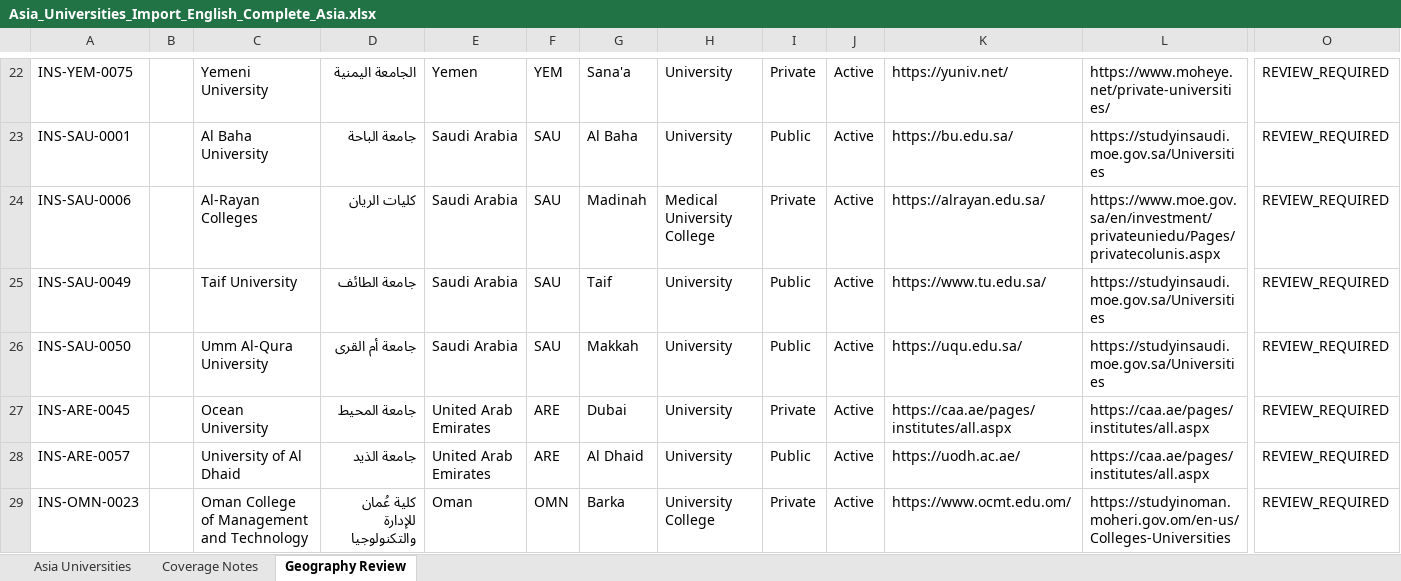
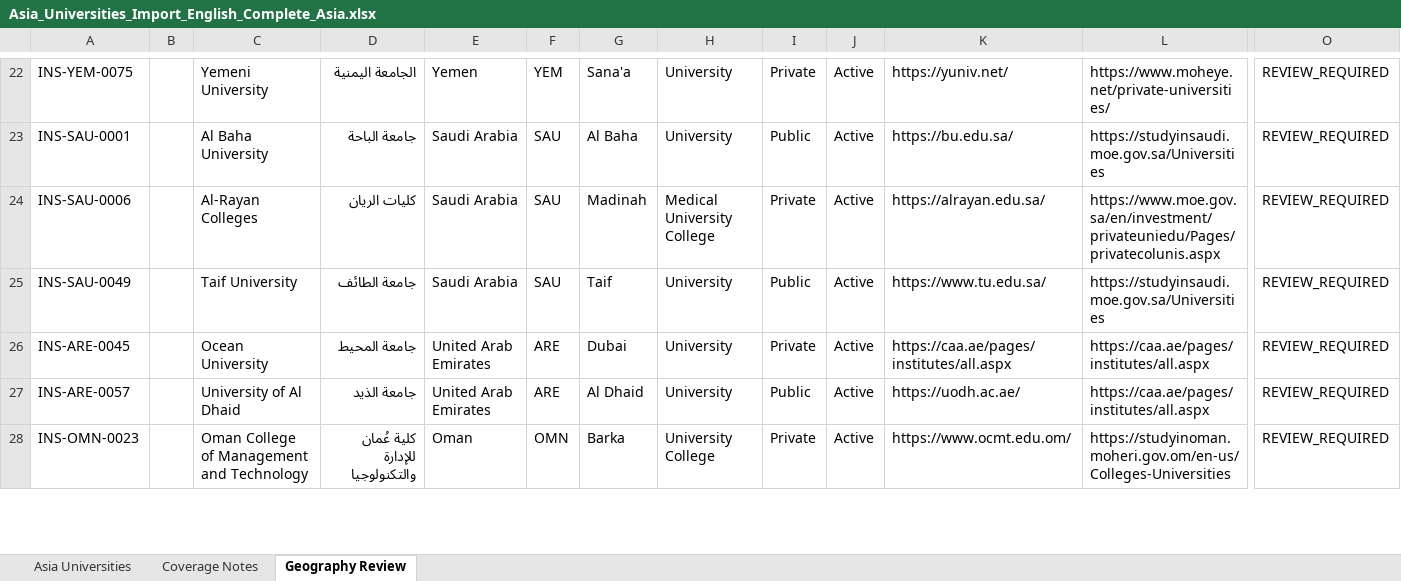
Before and after one commit to wegdangamil2022-oss/MANARATAK-First-, an Excel workbook: workspace/import-sources/universities/stage-1/Asia_Universities_Import_English_Complete_Asia.xlsx, sheet Geography Review, drawn as a sheet; only a part is shown, gaps mark what is left out; values as stored, in another font and other column widths than the file's, no borders; rows hold the shown columns only; the diff covers the shown part only; the diff names each change by its address in the sheet, - before the commit and + after, or states it on an @@ line.

```diff
--- a/workspace/import-sources/universities/stage-1/Asia_Universities_Import_English_Complete_Asia.xlsx (sheet Geography Review)
+++ b/workspace/import-sources/universities/stage-1/Asia_Universities_Import_English_Complete_Asia.xlsx (sheet Geography Review)
-row 26: INS-SAU-0050 |  | Umm Al-Qura University | جامعة أم القرى | Saudi Arabia | SAU | Makkah | University | Public | Active | https://uqu.edu.sa/ | https://studyinsaudi.moe.gov.sa/Universities | REVIEW_REQUIRED
```
Also changed, not shown: 8 removed rows elsewhere in this sheet, sheet Asia Universities, workspace/import-sources/universities/stage-1/Africa_Universities_Import_English_Complete_54_Countries(1).xlsx, workspace/import-sources/universities/stage-1/Europe_Universities_Import_English_Complete.xlsx, 22 other files.
